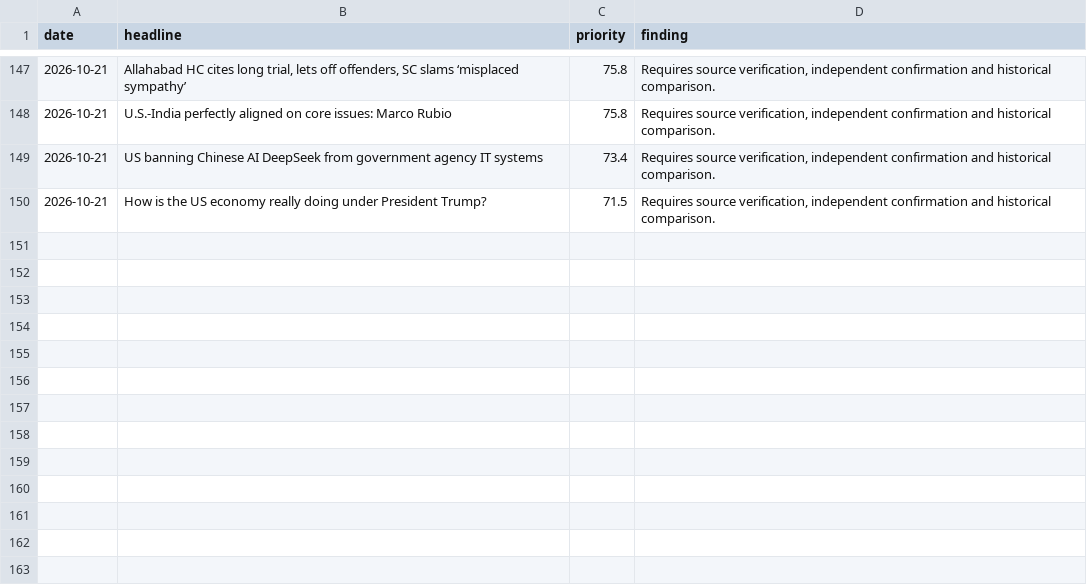
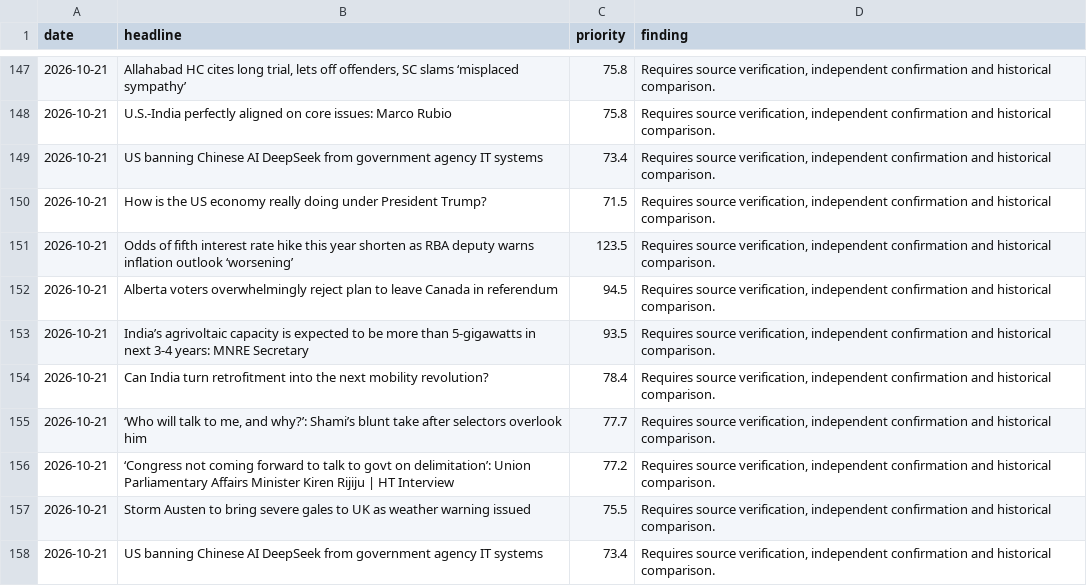
Before and after one commit to vishwasgarg5/news-knowledge-bot, a CSV file: data/research_reports.csv, drawn as a sheet; only a part is shown, gaps mark what is left out; the diff names each change by its address in the sheet, - before the commit and + after, or states it on an @@ line.

```diff
--- a/data/research_reports.csv
+++ b/data/research_reports.csv
+row 151: 2026-10-21 | Odds of fifth interest rate hike this year shorten as RBA deputy warns inflation outlook ‘worsening’ | 123.5 | Requires source verification, independent confirmation and historical comparison.
+row 152: 2026-10-21 | Alberta voters overwhelmingly reject plan to leave Canada in referendum | 94.5 | Requires source verification, independent confirmation and historical comparison.
+row 153: 2026-10-21 | India’s agrivoltaic capacity is expected to be more than 5-gigawatts in next 3-4 years: MNRE Secretary | 93.5 | Requires source verification, independent confirmation and historical comparison.
+row 154: 2026-10-21 | Can India turn retrofitment into the next mobility revolution? | 78.4 | Requires source verification, independent confirmation and historical comparison.
+row 155: 2026-10-21 | ‘Who will talk to me, and why?’: Shami’s blunt take after selectors overlook him | 77.7 | Requires source verification, independent confirmation and historical comparison.
+row 156: 2026-10-21 | ‘Congress not coming forward to talk to govt on delimitation’: Union Parliamentary Affairs Minister Kiren Rijiju | HT Interview | 77.2 | Requires source verification, independent confirmation and historical comparison.
+row 157: 2026-10-21 | Storm Austen to bring severe gales to UK as weather warning issued | 75.5 | Requires source verification, independent confirmation and historical comparison.
+row 158: 2026-10-21 | US banning Chinese AI DeepSeek from government agency IT systems | 73.4 | Requires source verification, independent confirmation and historical comparison.
```
Also changed, not shown: data/entity_memory.csv, data/event_memory.csv, 9 other files.
